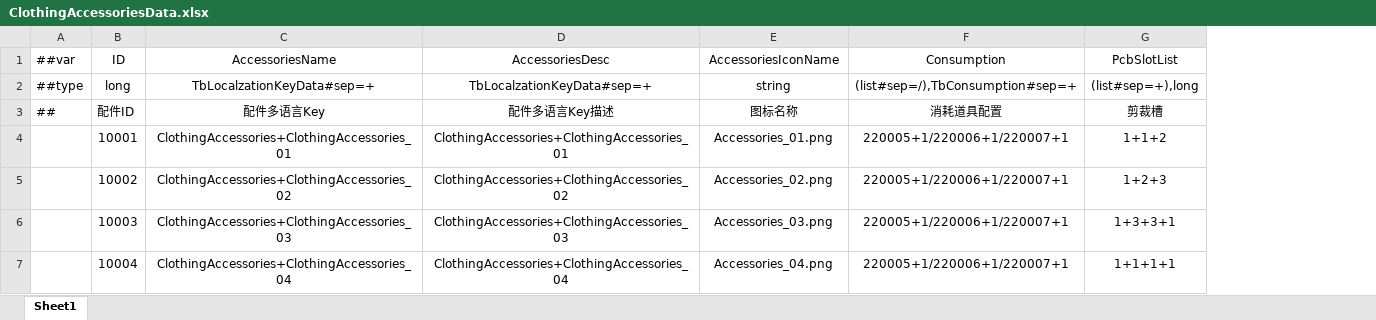
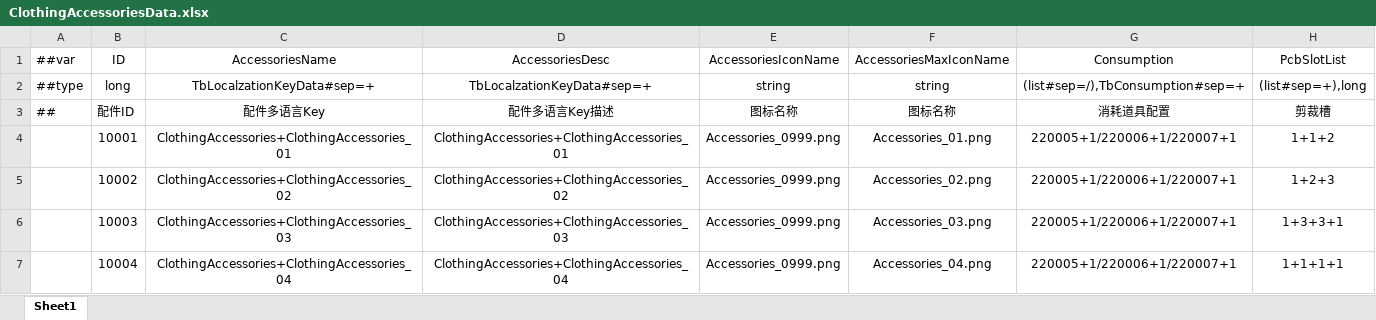
Before and after one commit to XiaoYuName/HD-2D, an Excel workbook: ExcelTool/LubanTools/DataTables/Datas/ClothingAccessoriesData.xlsx, sheet Sheet1, drawn as a sheet; values as stored, in another font and other column widths than the file's, no borders; the diff names each change by its address in the sheet, - before the commit and + after, or states it on an @@ line.

```diff
--- a/ExcelTool/LubanTools/DataTables/Datas/ClothingAccessoriesData.xlsx (sheet Sheet1)
+++ b/ExcelTool/LubanTools/DataTables/Datas/ClothingAccessoriesData.xlsx (sheet Sheet1)
+column F (AccessoriesMaxIconName), rows 2-7: string | 图标名称 | Accessories_01.png | Accessories_02.png | Accessories_03.png | Accessories_04.png
-E4 (AccessoriesIconName): Accessories_01.png
+E4 (AccessoriesIconName): Accessories_0999.png
-E5 (AccessoriesIconName): Accessories_02.png
+E5 (AccessoriesIconName): Accessories_0999.png
-E6 (AccessoriesIconName): Accessories_03.png
+E6 (AccessoriesIconName): Accessories_0999.png
-E7 (AccessoriesIconName): Accessories_04.png
+E7 (AccessoriesIconName): Accessories_0999.png
```
Also changed, not shown: 43 other files.
